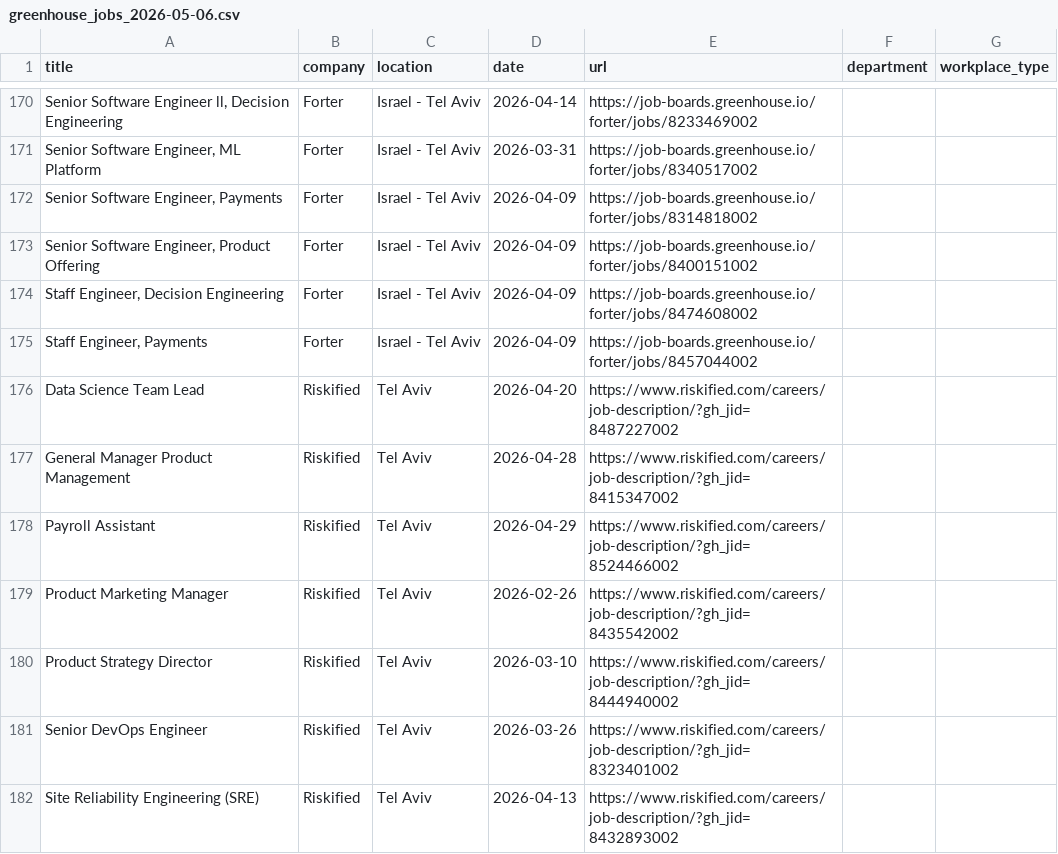
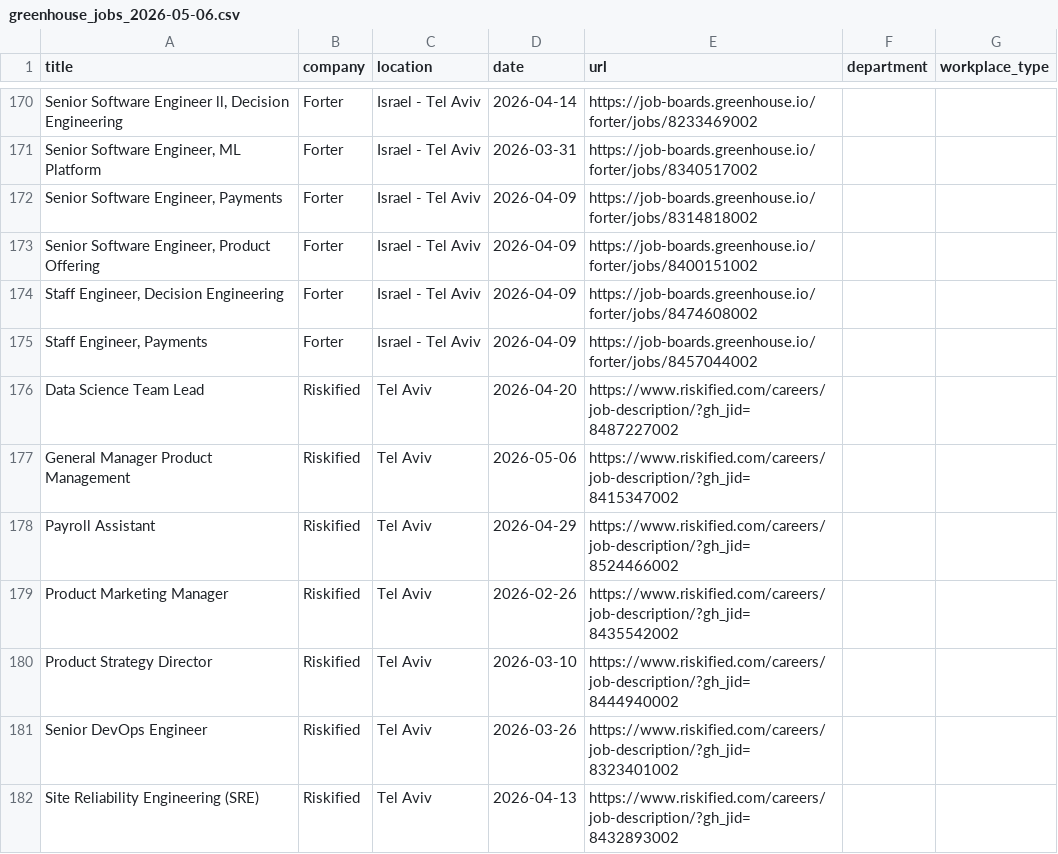
Before and after one commit to Genys30/jobfinder1, a CSV file: greenhouse_jobs_2026-05-06.csv, drawn as a sheet; only a part is shown, gaps mark what is left out; the diff names each change by its address in the sheet, - before the commit and + after, or states it on an @@ line.

```diff
--- a/greenhouse_jobs_2026-05-06.csv
+++ b/greenhouse_jobs_2026-05-06.csv
-D177 (date): 2026-04-28
+D177 (date): 2026-05-06
```
Also changed, not shown: comeet_jobs_2026-05-06.csv, haifa_jobs_2026-05-06.csv, 3 other files.
